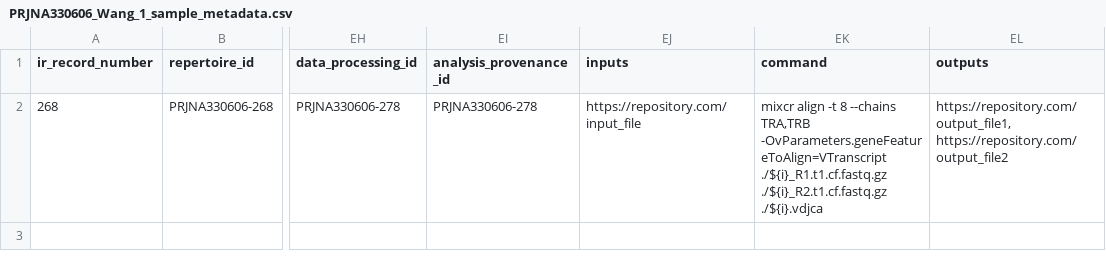
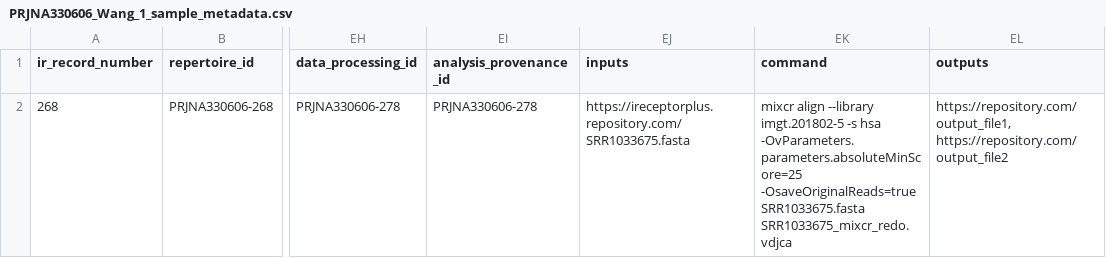
Before and after one commit to ireceptorplus-inesctec/turnkey-service-php, a CSV file: test_data/PRJNA330606_Wang_1_sample_metadata.csv, drawn as a sheet; only a part is shown, gaps mark what is left out; the diff names each change by its address in the sheet, - before the commit and + after, or states it on an @@ line.

Commit message:
changed example metadata file to be more realistic

```diff
--- a/test_data/PRJNA330606_Wang_1_sample_metadata.csv
+++ b/test_data/PRJNA330606_Wang_1_sample_metadata.csv
-EJ2 (inputs): https://repository.com/input_file
+EJ2 (inputs): https://ireceptorplus.repository.com/SRR1033675.fasta
-EK2 (command): mixcr align -t 8 --chains TRA,TRB -OvParameters.geneFeatureToAlign=VTranscript ./${i}_R1.t1.cf.fastq.gz ./${i}_R2.t1.cf.fastq.gz ./${i}.vdjca
+EK2 (command): mixcr align --library imgt.201802-5 -s hsa -OvParameters.parameters.absoluteMinScore=25 -OsaveOriginalReads=true SRR1033675.fasta SRR1033675_mixcr_redo.vdjca
```
